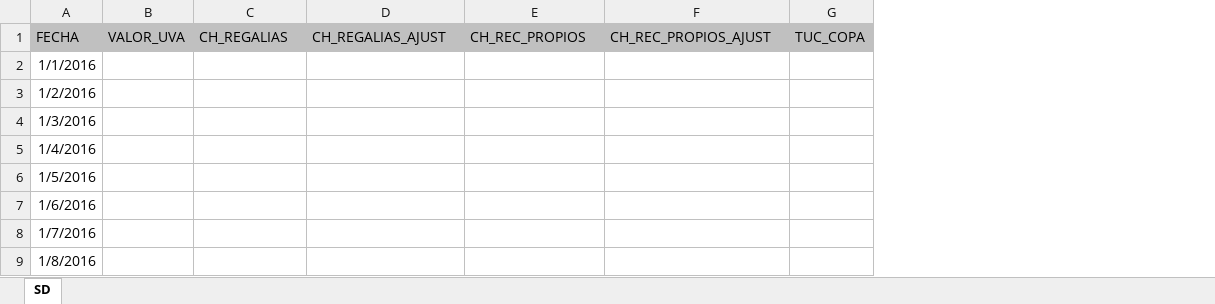
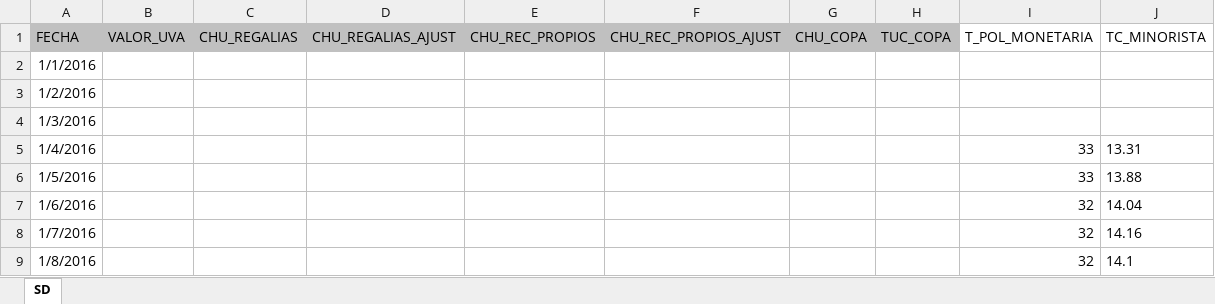
Before and after one commit to carrenogf/MCD-Series-Temporales, an Excel workbook: dataset/series_diarias.xlsx, sheet SD, drawn as a sheet; only a part is shown; values as stored, in another font and other column widths than the file's, no borders; the diff names each change by its address in the sheet, - before the commit and + after, or states it on an @@ line.

Commit message:
series añadidas

```diff
--- a/dataset/series_diarias.xlsx (sheet SD)
+++ b/dataset/series_diarias.xlsx (sheet SD)
+column G (CHU_COPA), empty
+column I (T_POL_MONETARIA), rows 5-9: 33 | 33 | 32 | 32 | 32
+column J (TC_MINORISTA), rows 5-9: 13.31 | 13.88 | 14.04 | 14.16 | 14.1
-C1: CH_REGALIAS
+C1: CHU_REGALIAS
-D1: CH_REGALIAS_AJUST
+D1: CHU_REGALIAS_AJUST
-E1: CH_REC_PROPIOS
+E1: CHU_REC_PROPIOS
-F1: CH_REC_PROPIOS_AJUST
+F1: CHU_REC_PROPIOS_AJUST
```
